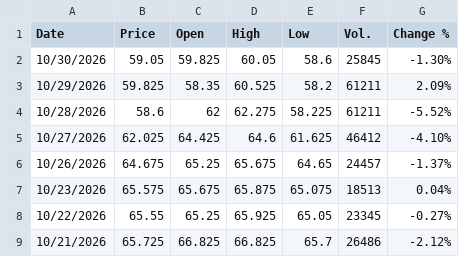
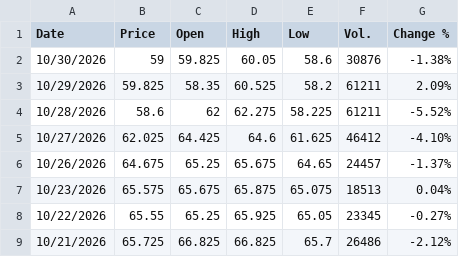
Before and after one commit to jfinfer1/lakefront-briefings, a CSV file: history/lean_hogs_HEZ26.csv, drawn as a sheet; only a part is shown.

```diff
--- a/history/lean_hogs_HEZ26.csv
+++ b/history/lean_hogs_HEZ26.csv
@@ -1,3 +1,3 @@
 "Date","Price","Open","High","Low","Vol.","Change %"
-"10/30/2026","59.05","59.825","60.05","58.6","25845","-1.30%"
+"10/30/2026","59","59.825","60.05","58.6","30876","-1.38%"
 "10/29/2026","59.825","58.35","60.525","58.2","61211","2.09%"
```
Also changed, not shown: history/feeder_cattle_GFF27.csv, history/live_cattle_LEZ26.csv, 1 other file.
